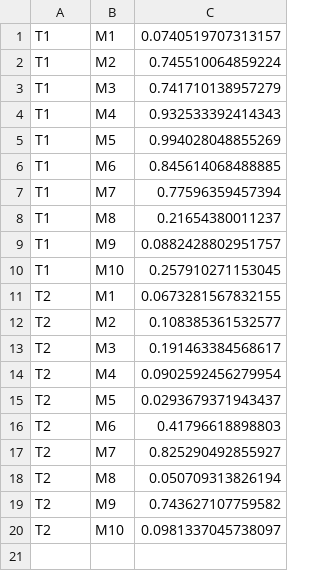
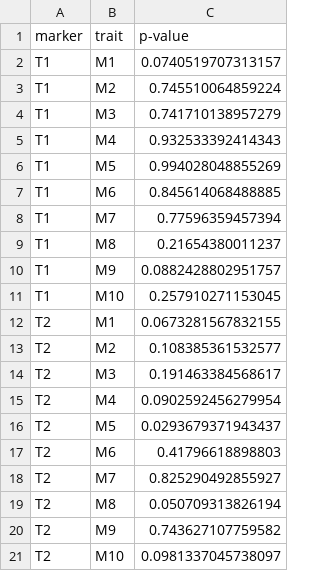
Before and after one commit to blengerich/GenAMap, a CSV file: src/frontend/genamapApp/example_data/test_data_small.csv, drawn as a sheet.

```diff
--- a/src/frontend/genamapApp/example_data/test_data_small.csv
+++ b/src/frontend/genamapApp/example_data/test_data_small.csv
@@ -1 +1,2 @@
+marker,trait,p-value
 T1,M1,0.0740519707313157
```
Also changed, not shown: src/frontend/genamapApp/example_data/test_data_medium.csv, 19 other files.
